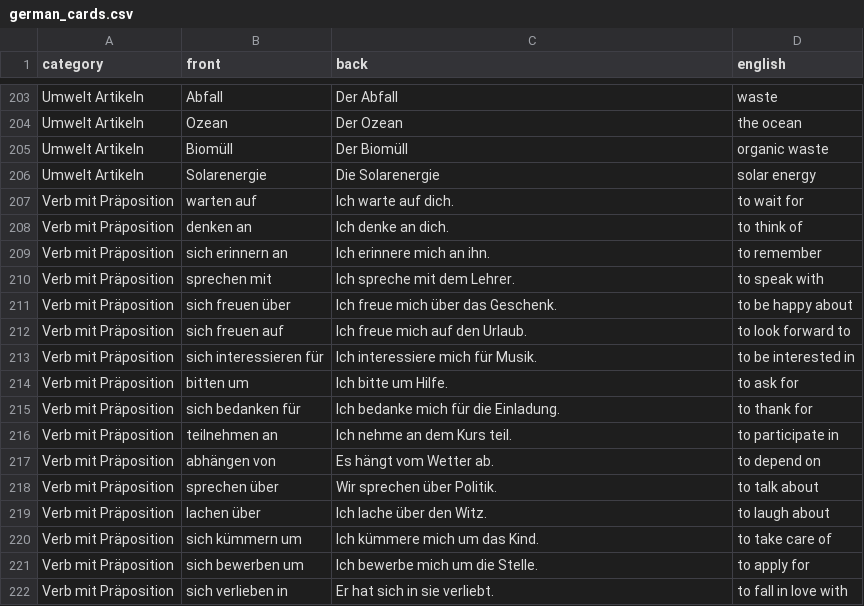
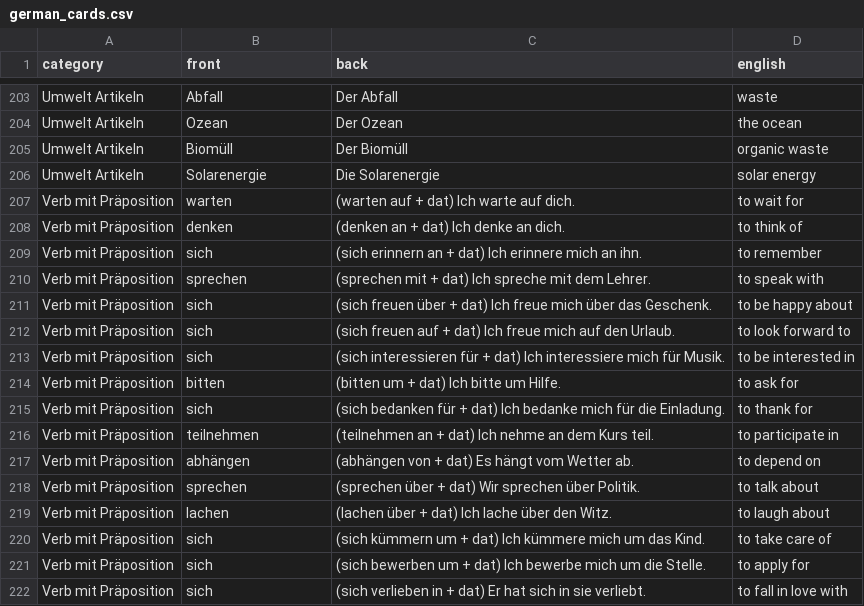
Before and after one commit to maxzager/Deutsch-Karten, a CSV file: data/german_cards.csv, drawn as a sheet; only a part is shown, gaps mark what is left out; the diff covers the shown part only.

```diff
--- a/data/german_cards.csv
+++ b/data/german_cards.csv
@@ -206,17 +206,17 @@ Umwelt Artikeln,Biomüll,Der Biomüll,organic waste
 Umwelt Artikeln,Solarenergie,Die Solarenergie,solar energy
-Verb mit Präposition,warten auf,Ich warte auf dich.,to wait for
-Verb mit Präposition,denken an,Ich denke an dich.,to think of
-Verb mit Präposition,sich erinnern an,Ich erinnere mich an ihn.,to remember
-Verb mit Präposition,sprechen mit,Ich spreche mit dem Lehrer.,to speak with
-Verb mit Präposition,sich freuen über,Ich freue mich über das Geschenk.,to be happy about
-Verb mit Präposition,sich freuen auf,Ich freue mich auf den Urlaub.,to look forward to
-Verb mit Präposition,sich interessieren für,Ich interessiere mich für Musik.,to be interested in
-Verb mit Präposition,bitten um,Ich bitte um Hilfe.,to ask for
-Verb mit Präposition,sich bedanken für,Ich bedanke mich für die Einladung.,to thank for
-Verb mit Präposition,teilnehmen an,Ich nehme an dem Kurs teil.,to participate in
-Verb mit Präposition,abhängen von,Es hängt vom Wetter ab.,to depend on
-Verb mit Präposition,sprechen über,Wir sprechen über Politik.,to talk about
-Verb mit Präposition,lachen über,Ich lache über den Witz.,to laugh about
-Verb mit Präposition,sich kümmern um,Ich kümmere mich um das Kind.,to take care of
-Verb mit Präposition,sich bewerben um,Ich bewerbe mich um die Stelle.,to apply for
-Verb mit Präposition,sich verlieben in,Er hat sich in sie verliebt.,to fall in love with
+Verb mit Präposition,warten,(warten auf + dat) Ich warte auf dich.,to wait for
+Verb mit Präposition,denken,(denken an + dat) Ich denke an dich.,to think of
+Verb mit Präposition,sich,(sich erinnern an + dat) Ich erinnere mich an ihn.,to remember
+Verb mit Präposition,sprechen,(sprechen mit + dat) Ich spreche mit dem Lehrer.,to speak with
+Verb mit Präposition,sich,(sich freuen über + dat) Ich freue mich über das Geschenk.,to be happy about
+Verb mit Präposition,sich,(sich freuen auf + dat) Ich freue mich auf den Urlaub.,to look forward to
+Verb mit Präposition,sich,(sich interessieren für + dat) Ich interessiere mich für Musik.,to be interested in
+Verb mit Präposition,bitten,(bitten um + dat) Ich bitte um Hilfe.,to ask for
+Verb mit Präposition,sich,(sich bedanken für + dat) Ich bedanke mich für die Einladung.,to thank for
+Verb mit Präposition,teilnehmen,(teilnehmen an + dat) Ich nehme an dem Kurs teil.,to participate in
+Verb mit Präposition,abhängen,(abhängen von + dat) Es hängt vom Wetter ab.,to depend on
+Verb mit Präposition,sprechen,(sprechen über + dat) Wir sprechen über Politik.,to talk about
+Verb mit Präposition,lachen,(lachen über + dat) Ich lache über den Witz.,to laugh about
+Verb mit Präposition,sich,(sich kümmern um + dat) Ich kümmere mich um das Kind.,to take care of
+Verb mit Präposition,sich,(sich bewerben um + dat) Ich bewerbe mich um die Stelle.,to apply for
+Verb mit Präposition,sich,(sich verlieben in + dat) Er hat sich in sie verliebt.,to fall in love with
```
Also changed, not shown: 8 edited cells elsewhere in this file, 1 other file.
